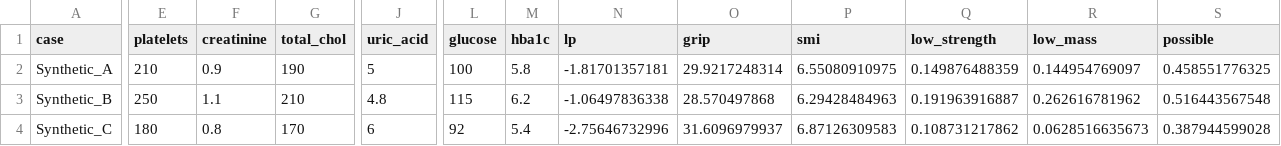
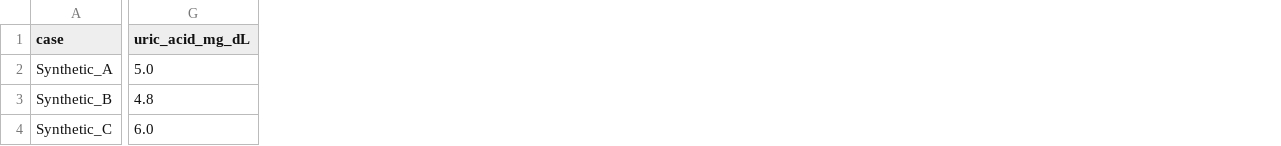
Before and after one commit to Pwd003/mirash-calculator, a CSV file: validation_cases.csv, drawn as a sheet; only a part is shown, gaps mark what is left out; removed rows and columns are numbered as before the commit, all else as after; the diff covers the shown part only; the diff names each change by its address in the sheet, - before the commit and + after, or states it on an @@ line.

```diff
--- a/validation_cases.csv
+++ b/validation_cases.csv
-column E (platelets), rows 2-4: 210 | 250 | 180
-column F (creatinine), rows 2-4: 0.9 | 1.1 | 0.8
-column G (total_chol), rows 2-4: 190 | 210 | 170
-column J (uric_acid), rows 2-4: 5 | 4.8 | 6
+column G (uric_acid_mg_dL), rows 2-4: 5.0 | 4.8 | 6.0
-column L (glucose), rows 2-4: 100 | 115 | 92
-column M (hba1c), rows 2-4: 5.8 | 6.2 | 5.4
-column N (lp), rows 2-4: -1.81701357181 | -1.06497836338 | -2.75646732996
-column O (grip), rows 2-4: 29.9217248314 | 28.570497868 | 31.6096979937
-column P (smi), rows 2-4: 6.55080910975 | 6.29428484963 | 6.87126309583
-column Q (low_strength), rows 2-4: 0.149876488359 | 0.191963916887 | 0.108731217862
-column R (low_mass), rows 2-4: 0.144954769097 | 0.262616781962 | 0.0628516635673
-column S (possible), rows 2-4: 0.458551776325 | 0.516443567548 | 0.387944599028
```
Also changed, not shown: 3 added columns, 2 removed columns and 8 edited cells elsewhere in this file.
